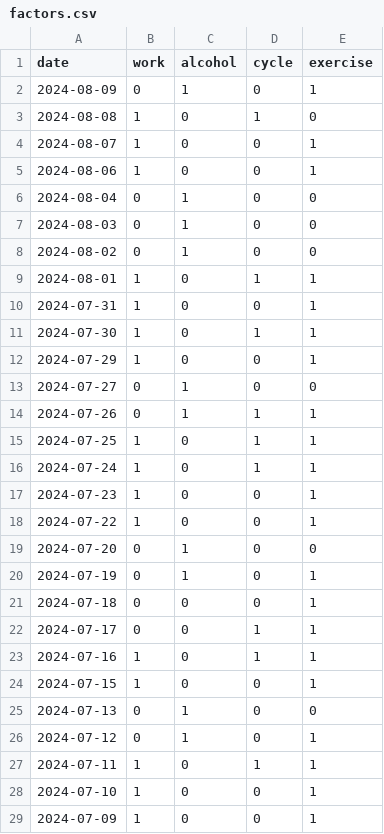
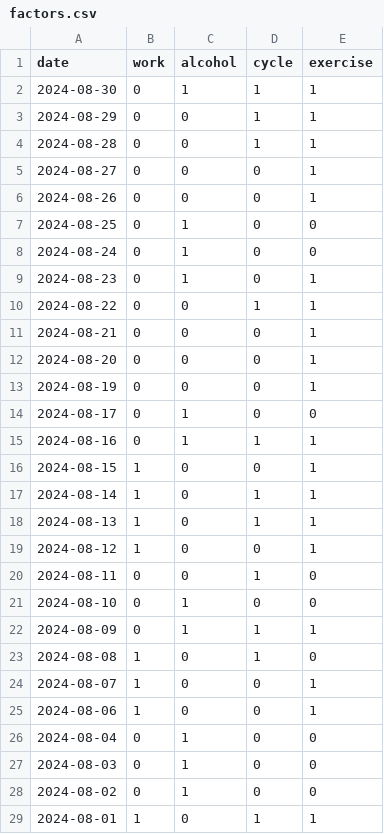
Before and after one commit to jscrane/BP, a CSV file: factors.csv, drawn as a sheet; only a part is shown; the shorter side is filled out with more unchanged rows.

```diff
--- a/factors.csv
+++ b/factors.csv
@@ -1,3 +1,23 @@
 date,work,alcohol,cycle,exercise
-2024-08-09,0,1,0,1
+2024-08-30,0,1,1,1
+2024-08-29,0,0,1,1
+2024-08-28,0,0,1,1
+2024-08-27,0,0,0,1
+2024-08-26,0,0,0,1
+2024-08-25,0,1,0,0
+2024-08-24,0,1,0,0
+2024-08-23,0,1,0,1
+2024-08-22,0,0,1,1
+2024-08-21,0,0,0,1
+2024-08-20,0,0,0,1
+2024-08-19,0,0,0,1
+2024-08-17,0,1,0,0
+2024-08-16,0,1,1,1
+2024-08-15,1,0,0,1
+2024-08-14,1,0,1,1
+2024-08-13,1,0,1,1
+2024-08-12,1,0,0,1
+2024-08-11,0,0,1,0
+2024-08-10,0,1,0,0
+2024-08-09,0,1,1,1
 2024-08-08,1,0,1,0
```
Also changed, not shown: bp.csv.
